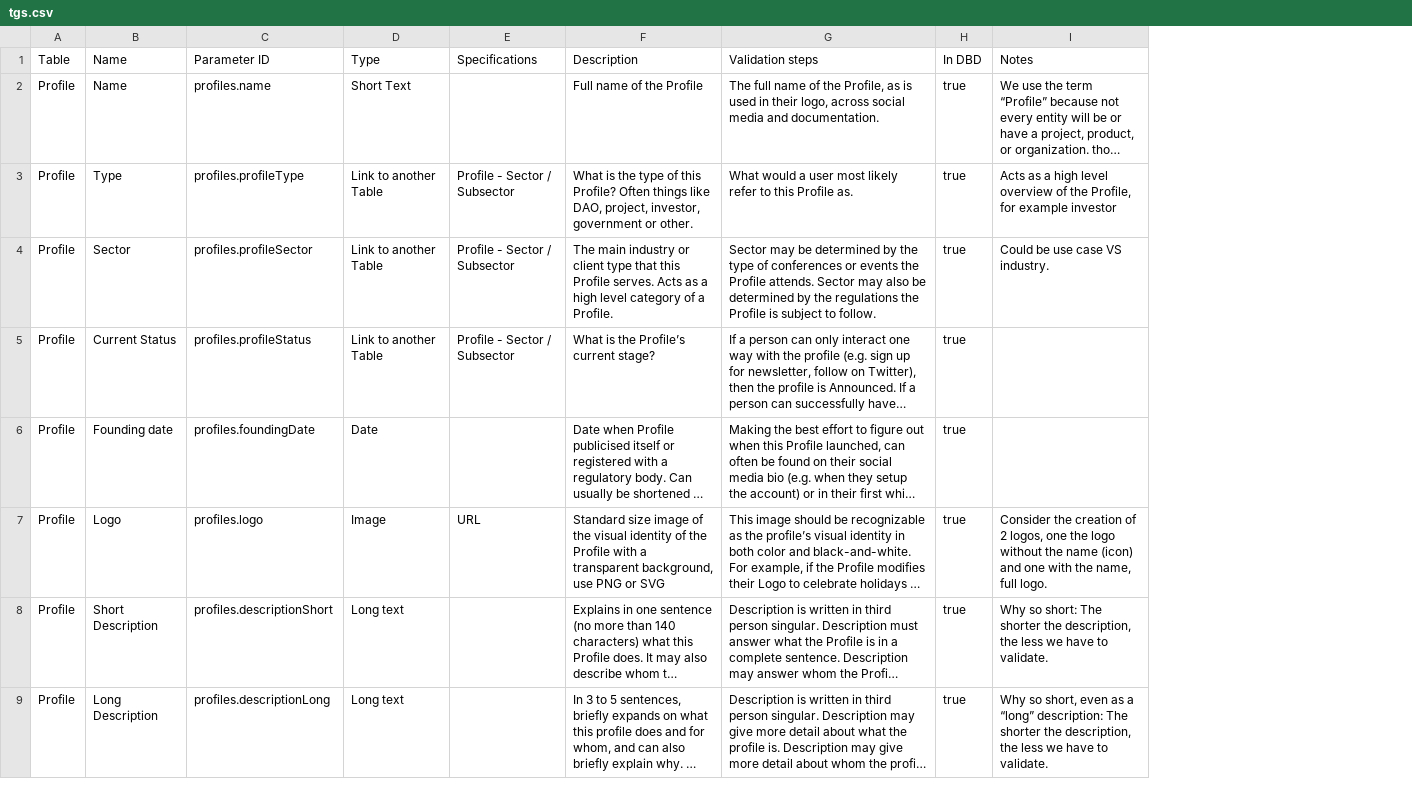
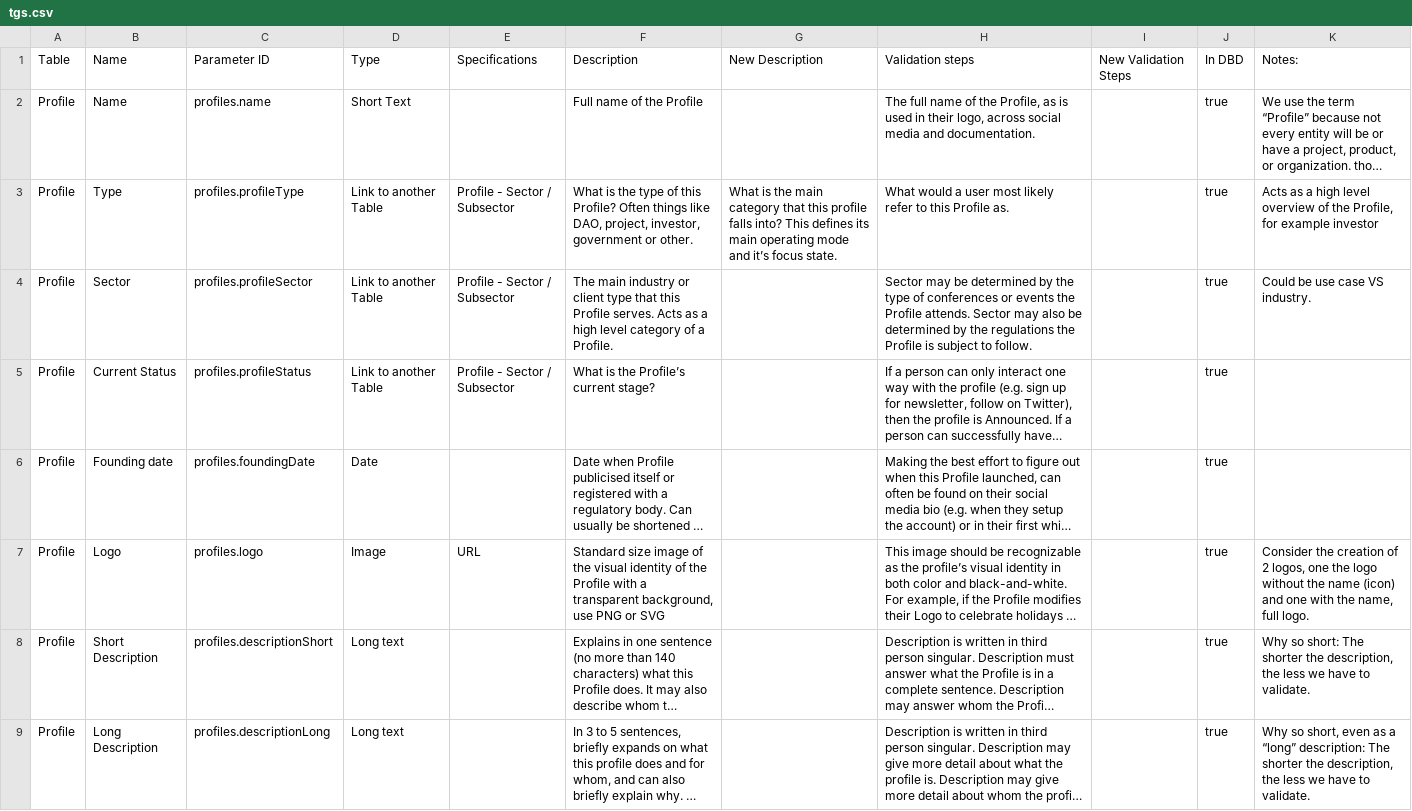
Before and after one commit to The-Grid-Data/TGS, a CSV file: tgs-004/python/tgs.csv, drawn as a sheet; only a part is shown; long unchanged cells end in …; addresses are those after the commit; the diff names each change by its address in the sheet, - before the commit and + after, or states it on an @@ line.

```diff
--- a/tgs-004/python/tgs.csv
+++ b/tgs-004/python/tgs.csv
+column G, rows 1-3: New Description |  | What is the main category that this profile falls into? This defines its main operating mode and it’s focus state.
+column I, row 1: New Validation Steps
-K1: Notes
+K1: Notes:
```
Also changed, not shown: 2 other files.
